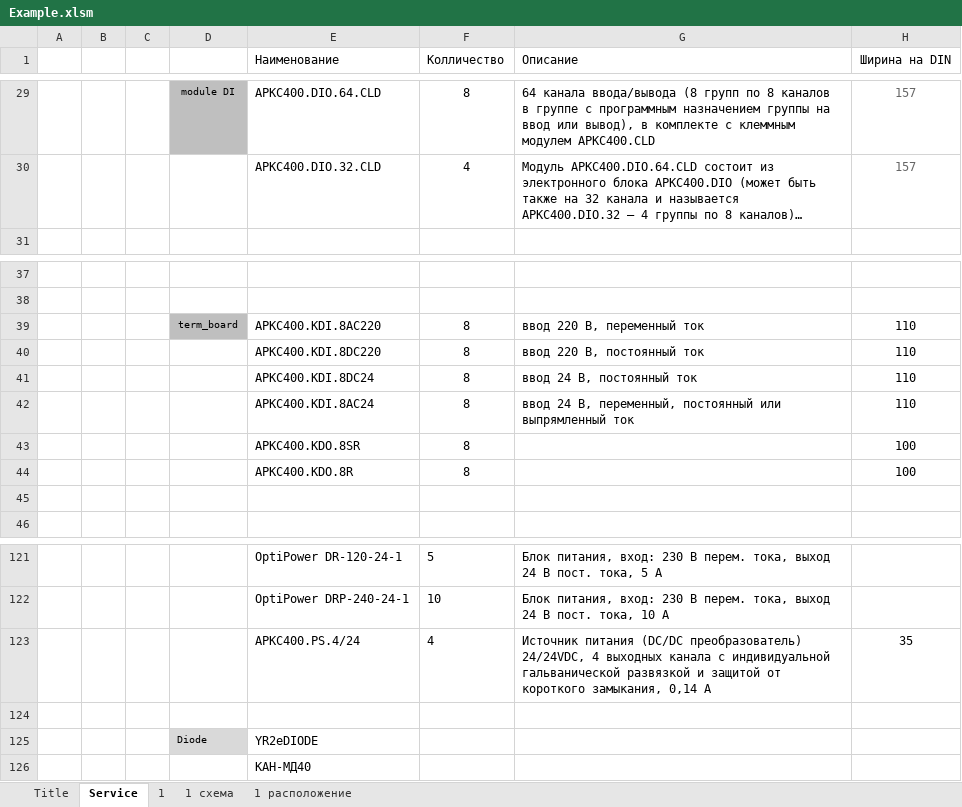
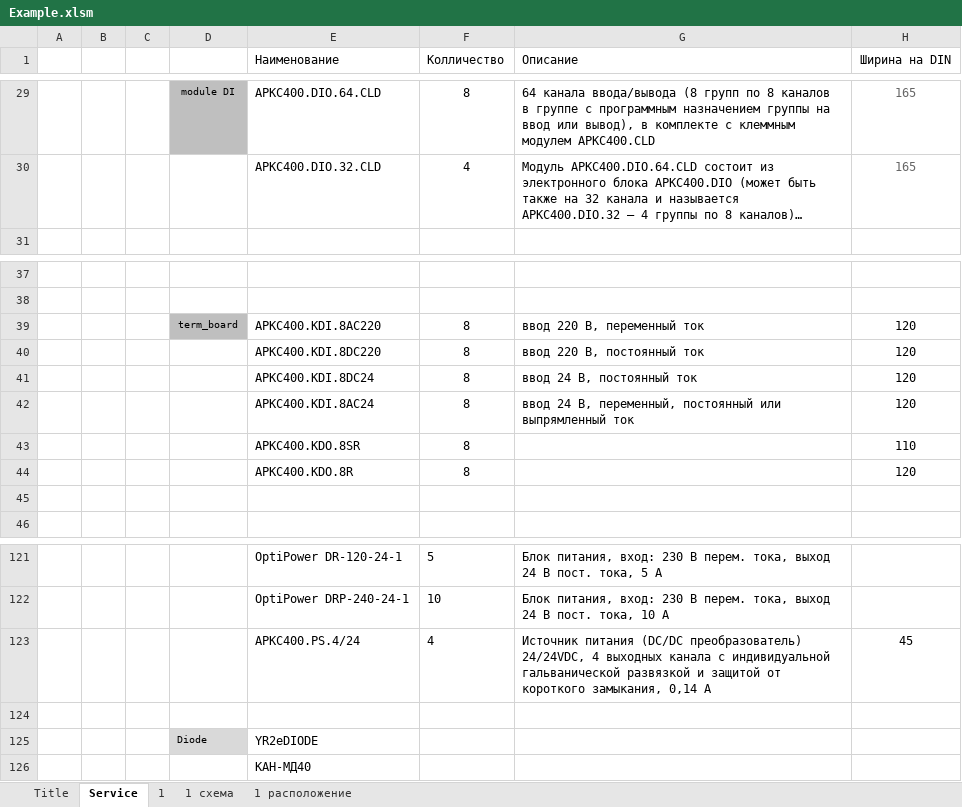
Before and after one commit to Man1nWhite/IO-Distribution, an Excel workbook: Example.xlsm, sheet Service, drawn as a sheet; only a part is shown, gaps mark what is left out; long unchanged cells end in …; values as stored, in another font and other column widths than the file's, no borders; the diff covers the shown part only; the diff names each change by its address in the sheet, - before the commit and + after, or states it on an @@ line.

Commit message:
Service!H: ширины модулей АРКС400 по РЭ + 10 мм на клеммы
Основа — РЭ ПФВТ.426450.001РЭ (редакция 2.1.2), размер модуля вдоль
DIN-рейки; сверху 10 мм на клеммы между модулями (РЭ требует не менее
5 мм свободного места слева и справа, то есть 10 мм на стык).

* AIO.1 и AIO.2 с CLU2 (155, рис. 13/14) → 165;
* AIO.2.32 с CLU22 (160, рис. 19) → 170;
* DIO.64 / DIO.32 с CLD (155, 155x60x110) → 165;
* KDI.* (110) → 120; KDO.8R (110) → 120; KDO.8SR (100) → 110;
* PS.4/24 (35: в этом РЭ размеров нет) → 45;
* AIO.3.xx (в РЭ нет, было 164) → 174.

Барьеры, мультиплексоры, БИ-004-Б и прочие элементы Service не тронуты.
Прежние 157/164 из опросного листа — ширина монтажной ячейки, а не
модуля, поэтому в Service!H они не используются.

Правка книги — только XML листа Service внутри zip: vbaProject.bin
(Module1 и Module2), остальные листы, рисунки, стили и calcChain
побайтово те же, сверка «Module1 в книге == Module1.bas» зелёная.

Co-authored-by: arena-agent <297053741+arena-agent@users.noreply.github.com>

```diff
--- a/Example.xlsm (sheet Service)
+++ b/Example.xlsm (sheet Service)
-H29:H30 (Ширина на DIN): 157
+H29:H30 (Ширина на DIN): 165
-H39:H42 (Ширина на DIN): 110
+H39:H42 (Ширина на DIN): 120
-H43 (Ширина на DIN): 100
+H43 (Ширина на DIN): 110
-H44 (Ширина на DIN): 100
+H44 (Ширина на DIN): 120
-H123 (Ширина на DIN): 35
+H123 (Ширина на DIN): 45
```
Also changed, not shown: 27 edited cells elsewhere in this sheet, 1 other file.
